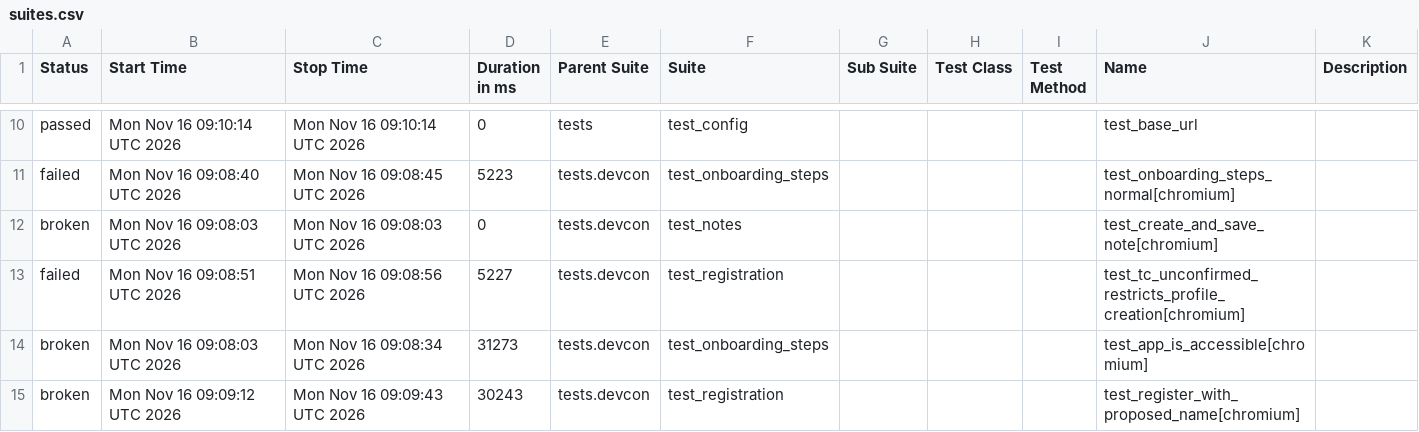
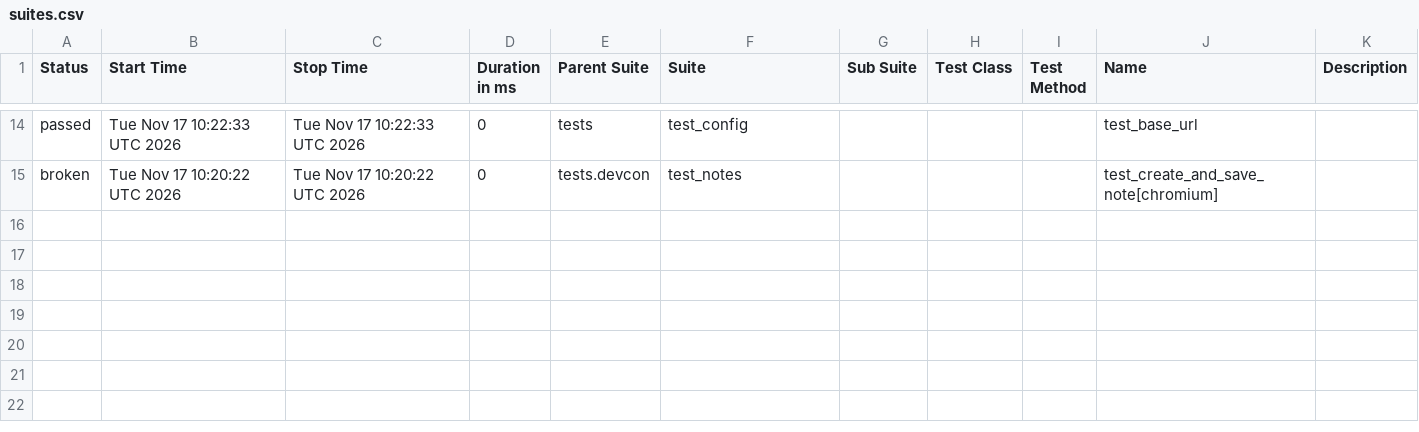
Before and after one commit to andrea-055/devcon_smoke_test, a CSV file: ETH.limo/data/suites.csv, drawn as a sheet; only a part is shown, gaps mark what is left out; the diff covers the shown part only.

```diff
--- a/ETH.limo/data/suites.csv
+++ b/ETH.limo/data/suites.csv
@@ -10,6 +14,2 @@
-"passed","Mon Nov 16 09:10:14 UTC 2026","Mon Nov 16 09:10:14 UTC 2026","0","tests","test_config","","","","test_base_url",""
-"failed","Mon Nov 16 09:08:40 UTC 2026","Mon Nov 16 09:08:45 UTC 2026","5223","tests.devcon","test_onboarding_steps","","","","test_onboarding_steps_normal[chromium]",""
-"broken","Mon Nov 16 09:08:03 UTC 2026","Mon Nov 16 09:08:03 UTC 2026","0","tests.devcon","test_notes","","","","test_create_and_save_note[chromium]",""
-"failed","Mon Nov 16 09:08:51 UTC 2026","Mon Nov 16 09:08:56 UTC 2026","5227","tests.devcon","test_registration","","","","test_tc_unconfirmed_restricts_profile_creation[chromium]",""
-"broken","Mon Nov 16 09:08:03 UTC 2026","Mon Nov 16 09:08:34 UTC 2026","31273","tests.devcon","test_onboarding_steps","","","","test_app_is_accessible[chromium]",""
-"broken","Mon Nov 16 09:09:12 UTC 2026","Mon Nov 16 09:09:43 UTC 2026","30243","tests.devcon","test_registration","","","","test_register_with_proposed_name[chromium]",""
+"passed","Tue Nov 17 10:22:33 UTC 2026","Tue Nov 17 10:22:33 UTC 2026","0","tests","test_config","","","","test_base_url",""
+"broken","Tue Nov 17 10:20:22 UTC 2026","Tue Nov 17 10:20:22 UTC 2026","0","tests.devcon","test_notes","","","","test_create_and_save_note[chromium]",""
```
Also changed, not shown: 5 added rows, 1 removed row and 26 edited cells elsewhere in this file, 54 other files.
